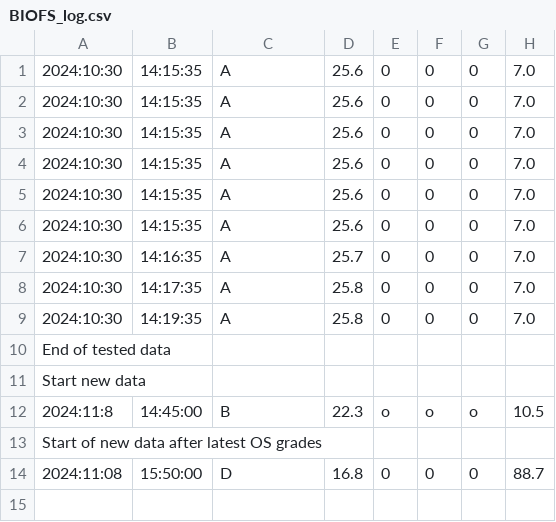
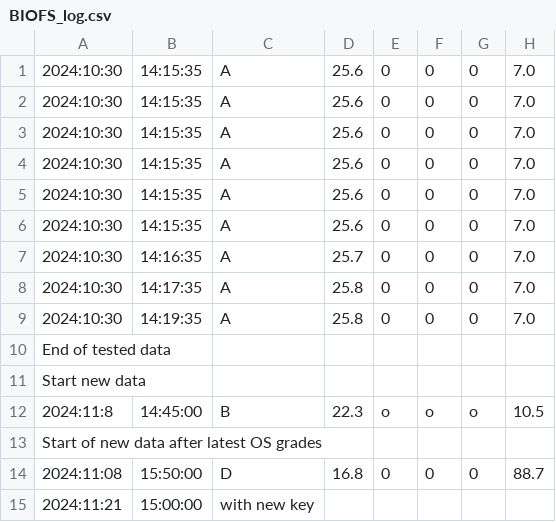
Before and after one commit to mormille/BIOFS-Source-Code, a CSV file: biofs_data/BIOFS_log.csv, drawn as a sheet; the diff names each change by its address in the sheet, - before the commit and + after, or states it on an @@ line.

```diff
--- a/biofs_data/BIOFS_log.csv
+++ b/biofs_data/BIOFS_log.csv
+row 15: 2024:11:21 | 15:00:00 | with new key
```
Also changed, not shown: 12 other files.
